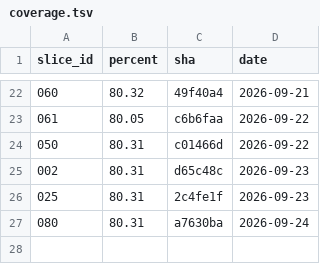
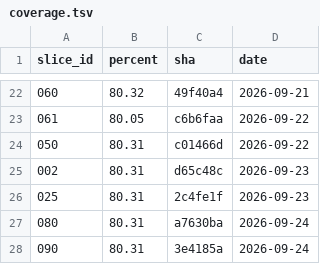
Before and after one commit to ScriptKittyOS/Trinity, a TSV file: coverage.tsv, drawn as a sheet; only a part is shown, gaps mark what is left out.

Commit message:
chore(s090): sync docs/01, the coverage row, and close the slice
The architecture table's Telemetry row said "events, cost ledger, metrics". It
now carries what a reader needs in order not to read the modules: that the
catalogue was written before the emitters and why, that the trace linkage is the
tree's own rather than a library's, that the ledger reads the table schemalessly
because naming the LLM's schema would be a boundary cycle, that the activity
handler does one send because a handler runs in the emitting process, and that
the redaction filter masks shapes rather than names.

coverage.tsv gains this slice's row at 80.31%, level with the previous one. The
slice adds five modules, two pages and 31 tests in proportion.

ROADMAP row 090 to done.

Signed-off-by: Ayla Croft <aylacroft@proton.me>

```diff
--- a/coverage.tsv
+++ b/coverage.tsv
@@ -27 +27,2 @@ slice_id	percent	sha	date
 080	80.31	a7630ba	2026-09-24
+090	80.31	3e4185a	2026-09-24
```
Also changed, not shown: 1 other file.
